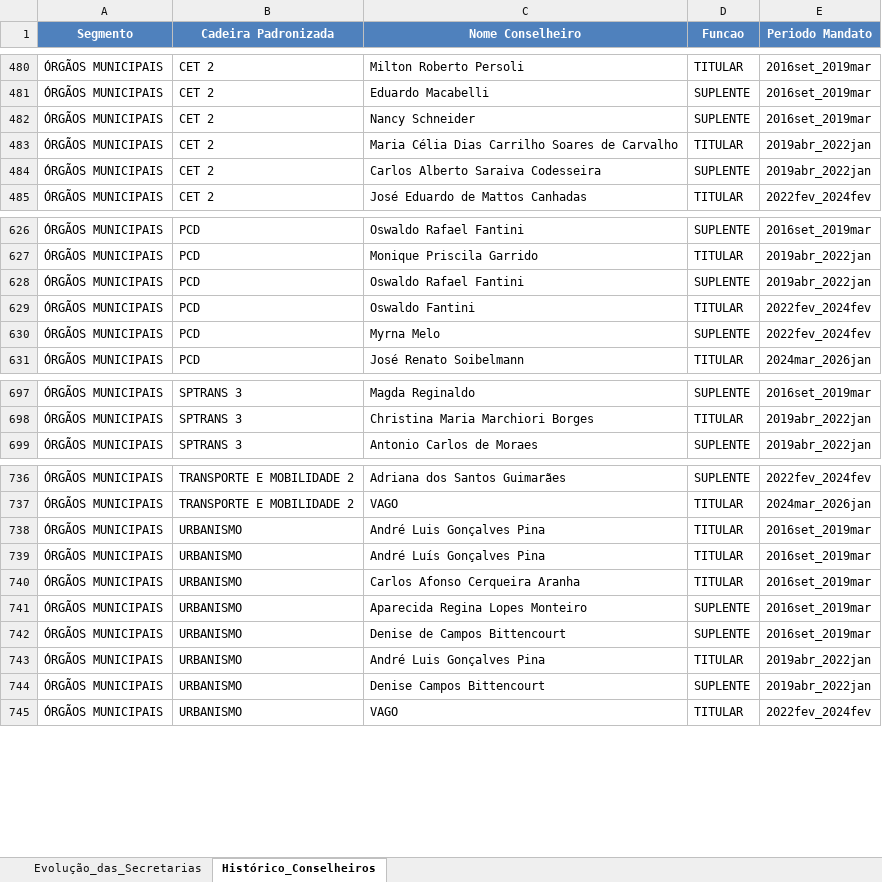
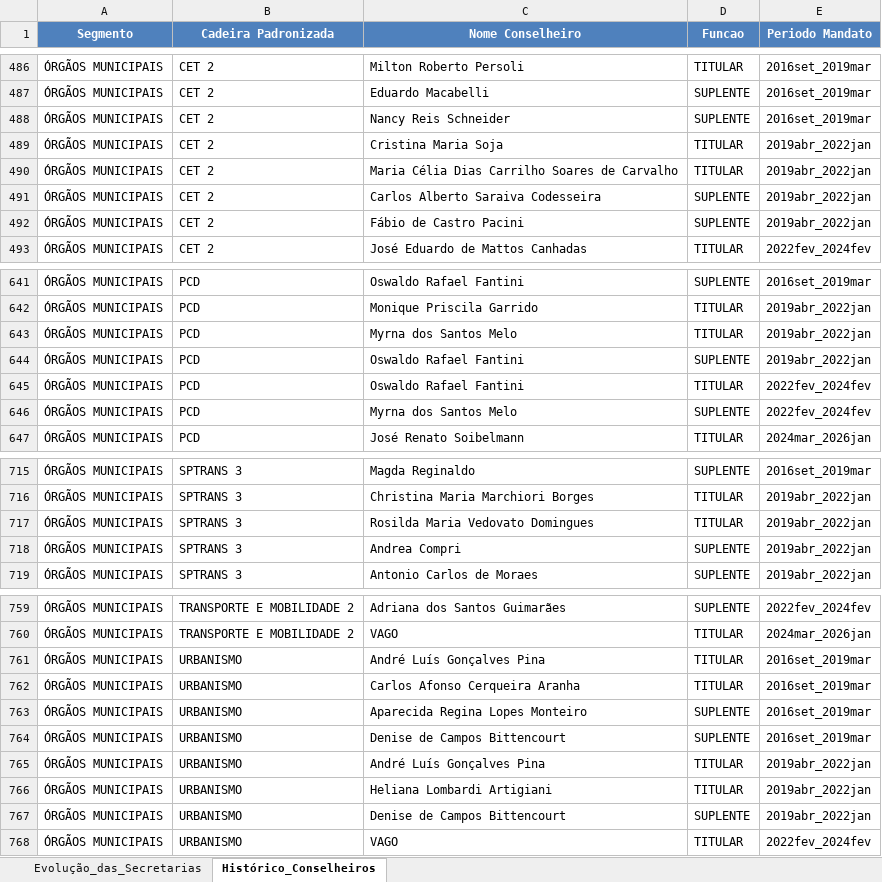
Before and after one commit to giselehbarbosa-dev/CodigoCMTT, an Excel workbook: outputs/relatorios/Catálogo_de_Metadados_CMTT.xlsx, sheet Histórico_Conselheiros, drawn as a sheet; only a part is shown, gaps mark what is left out; values as stored, in another font and other column widths than the file's, no borders; removed rows and columns are numbered as before the commit, all else as after; the diff covers the shown part only; the diff names each change by its address in the sheet, - before the commit and + after, or states it on an @@ line.

```diff
--- a/outputs/relatorios/Catálogo_de_Metadados_CMTT.xlsx (sheet Histórico_Conselheiros)
+++ b/outputs/relatorios/Catálogo_de_Metadados_CMTT.xlsx (sheet Histórico_Conselheiros)
-C488 (Nome Conselheiro): Nancy Schneider
+C488 (Nome Conselheiro): Nancy Reis Schneider
+row 489: ÓRGÃOS MUNICIPAIS | CET 2 | Cristina Maria Soja | TITULAR | 2019abr_2022jan
+row 492: ÓRGÃOS MUNICIPAIS | CET 2 | Fábio de Castro Pacini | SUPLENTE | 2019abr_2022jan
+row 643: ÓRGÃOS MUNICIPAIS | PCD | Myrna dos Santos Melo | TITULAR | 2019abr_2022jan
-C645 (Nome Conselheiro): Oswaldo Fantini
+C645 (Nome Conselheiro): Oswaldo Rafael Fantini
-C646 (Nome Conselheiro): Myrna Melo
+C646 (Nome Conselheiro): Myrna dos Santos Melo
+row 717: ÓRGÃOS MUNICIPAIS | SPTRANS 3 | Rosilda Maria Vedovato Domingues | TITULAR | 2019abr_2022jan
+row 718: ÓRGÃOS MUNICIPAIS | SPTRANS 3 | Andrea Compri | SUPLENTE | 2019abr_2022jan
-row 738: ÓRGÃOS MUNICIPAIS | URBANISMO | André Luis Gonçalves Pina | TITULAR | 2016set_2019mar
-C765 (Nome Conselheiro): André Luis Gonçalves Pina
+C765 (Nome Conselheiro): André Luís Gonçalves Pina
+row 766: ÓRGÃOS MUNICIPAIS | URBANISMO | Heliana Lombardi Artigiani | TITULAR | 2019abr_2022jan
-C767 (Nome Conselheiro): Denise Campos Bittencourt
+C767 (Nome Conselheiro): Denise de Campos Bittencourt
```
Also changed, not shown: 19 added rows, 1 removed row and 32 edited cells elsewhere in this sheet, 2 other files.
